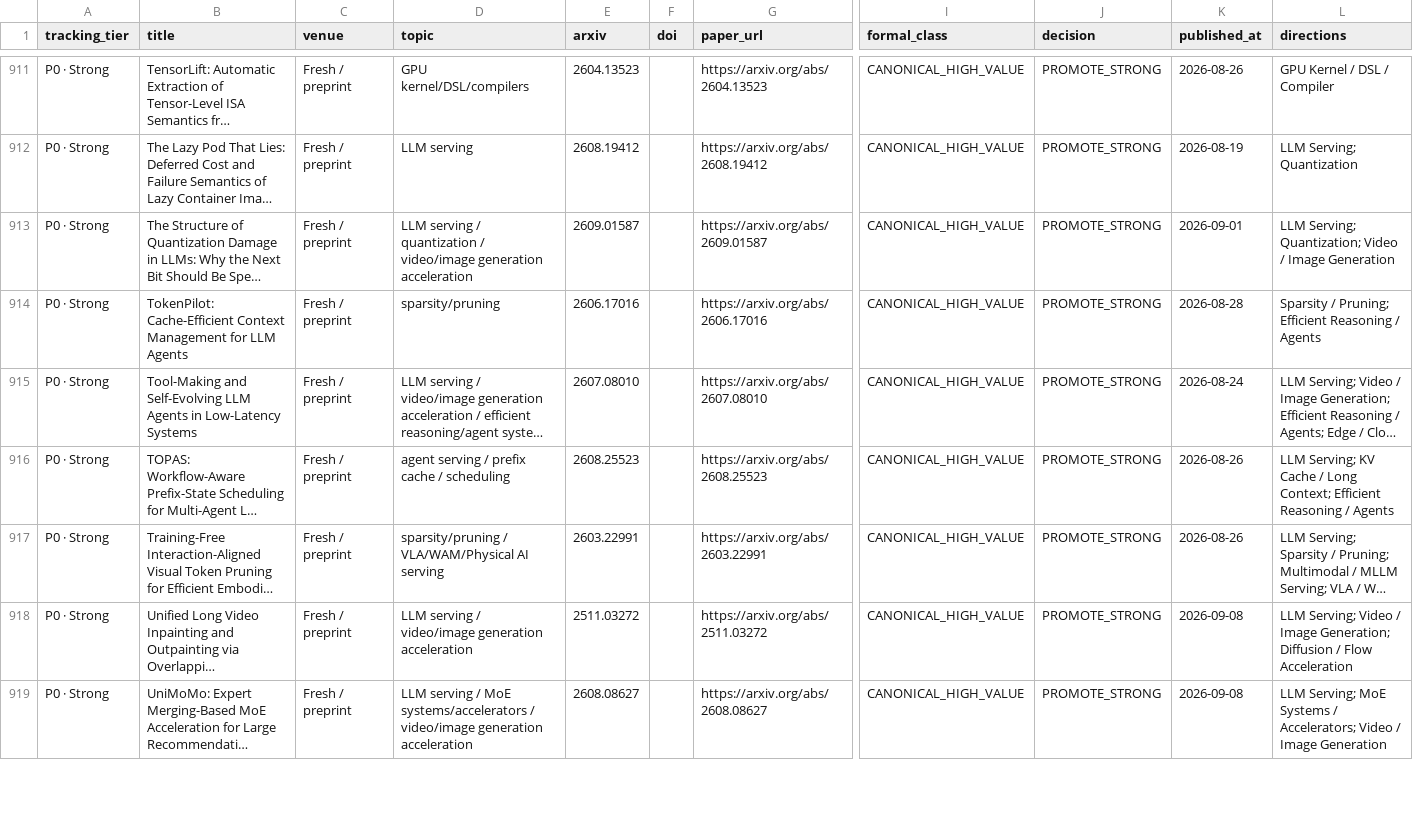
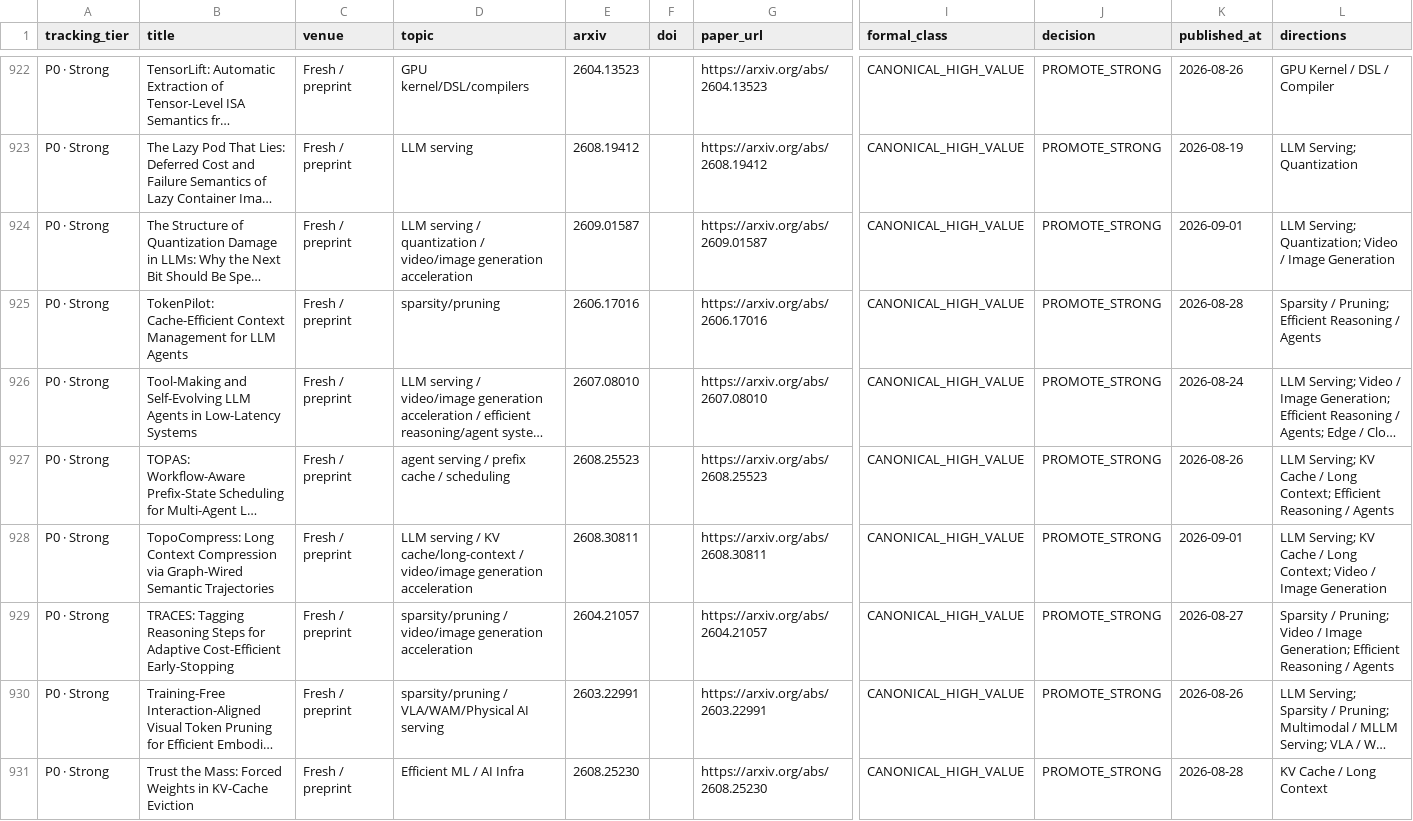
Before and after one commit to WangZhican/efficient-ml-landscape, a CSV file: data/papers.csv, drawn as a sheet; only a part is shown, gaps mark what is left out; the shorter side is filled out with more unchanged rows; long unchanged cells end in …; rows hold the shown columns only; the diff covers the shown part only; the diff names each change by its address in the sheet, - before the commit and + after, or states it on an @@ line.

Commit message:
Expand 30-day KV, multimodal, reasoning, and Physical AI census

```diff
--- a/data/papers.csv
+++ b/data/papers.csv
+row 928: P0 · Strong | TopoCompress: Long Context Compression via Graph-Wired Semantic Trajectories | Fresh / preprint | LLM serving / KV cache/long-context / video/image generation acceleration | 2608.30811 |  | https://arxiv.org/abs/2608.30811 | CANONICAL_HIGH_VALUE | PROMOTE_STRONG | 2026-09-01 | LLM Serving; KV Cache / Long Context; Video / Image Generation
+row 929: P0 · Strong | TRACES: Tagging Reasoning Steps for Adaptive Cost-Efficient Early-Stopping | Fresh / preprint | sparsity/pruning / video/image generation acceleration | 2604.21057 |  | https://arxiv.org/abs/2604.21057 | CANONICAL_HIGH_VALUE | PROMOTE_STRONG | 2026-08-27 | Sparsity / Pruning; Video / Image Generation; Efficient Reasoning / Agents
+row 931: P0 · Strong | Trust the Mass: Forced Weights in KV-Cache Eviction | Fresh / preprint | Efficient ML / AI Infra | 2608.25230 |  | https://arxiv.org/abs/2608.25230 | CANONICAL_HIGH_VALUE | PROMOTE_STRONG | 2026-08-28 | KV Cache / Long Context
```
Also changed, not shown: 14 added rows elsewhere in this file, 25 other files.
